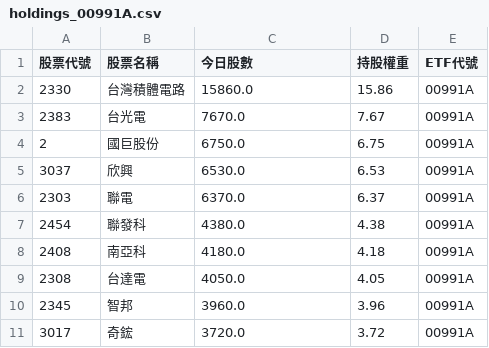
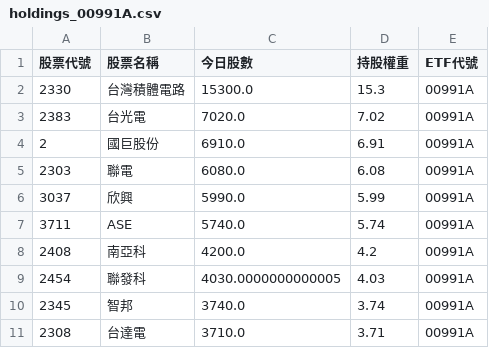
Before and after one commit to caesar263/my-etf-tracker, a CSV file: holdings_00991A.csv, drawn as a sheet.

```diff
--- a/holdings_00991A.csv
+++ b/holdings_00991A.csv
@@ -1,11 +1,11 @@
 股票代號,股票名稱,今日股數,持股權重,ETF代號
-2330,台灣積體電路,15860.0,15.86,00991A
-2383,台光電,7670.0,7.67,00991A
-2,國巨股份,6750.0,6.75,00991A
-3037,欣興,6530.0,6.53,00991A
-2303,聯電,6370.0,6.37,00991A
-2454,聯發科,4380.0,4.38,00991A
-2408,南亞科,4180.0,4.18,00991A
-2308,台達電,4050.0,4.05,00991A
-2345,智邦,3960.0,3.96,00991A
-3017,奇鋐,3720.0,3.72,00991A
+2330,台灣積體電路,15300.0,15.3,00991A
+2383,台光電,7020.0,7.02,00991A
+2,國巨股份,6910.0,6.91,00991A
+2303,聯電,6080.0,6.08,00991A
+3037,欣興,5990.0,5.99,00991A
+3711,ASE,5740.0,5.74,00991A
+2408,南亞科,4200.0,4.2,00991A
+2454,聯發科,4030.0000000000005,4.03,00991A
+2345,智邦,3740.0,3.74,00991A
+2308,台達電,3710.0,3.71,00991A
```
Also changed, not shown: final_analysis.csv, holdings_00985A.csv, 14 other files.
